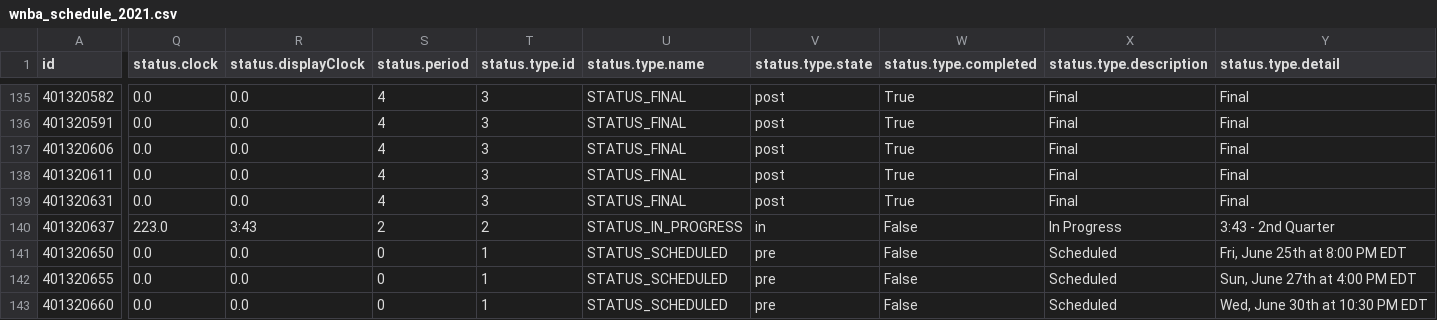
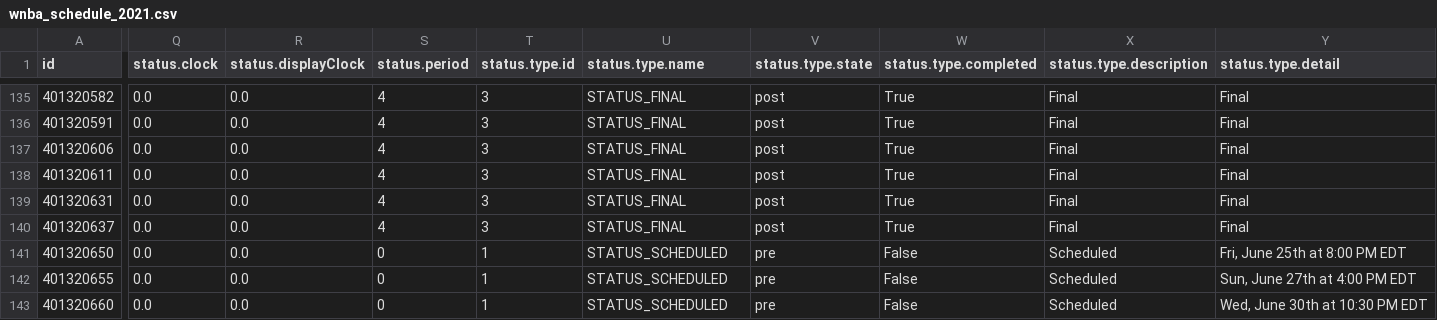
Before and after one commit to sportsdataverse/wehoop-data, a CSV file: wnba/schedules/wnba_schedule_2021.csv, drawn as a sheet; only a part is shown, gaps mark what is left out; the diff covers the shown part only; the diff names each change by its address in the sheet, - before the commit and + after, or states it on an @@ line.

Commit message:
wnba daily update

```diff
--- a/wnba/schedules/wnba_schedule_2021.csv
+++ b/wnba/schedules/wnba_schedule_2021.csv
-Q140 (status.clock): 223.0
+Q140 (status.clock): 0.0
-R140 (status.displayClock): 3:43
+R140 (status.displayClock): 0.0
-S140 (status.period): 2
+S140 (status.period): 4
-T140 (status.type.id): 2
+T140 (status.type.id): 3
-U140 (status.type.name): STATUS_IN_PROGRESS
+U140 (status.type.name): STATUS_FINAL
-V140 (status.type.state): in
+V140 (status.type.state): post
-W140 (status.type.completed): False
+W140 (status.type.completed): True
-X140 (status.type.description): In Progress
+X140 (status.type.description): Final
-Y140 (status.type.detail): 3:43 - 2nd Quarter
+Y140 (status.type.detail): Final
```
Also changed, not shown: 1 edited cell elsewhere in this file, 12 other files.
